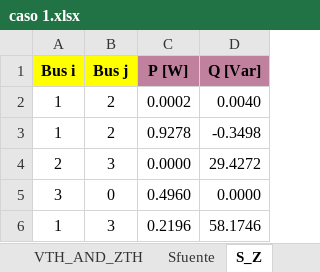
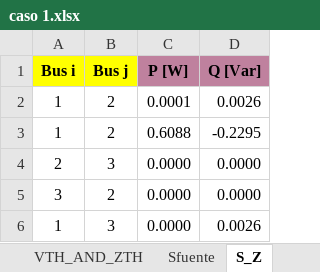
Before and after one commit to Ggesus27/proyecto-circuitos, an Excel workbook: nuevo programa/caso 1.xlsx, sheet S_Z, drawn as a sheet; values as stored, in another font and other column widths than the file's, no borders; the diff names each change by its address in the sheet, - before the commit and + after, or states it on an @@ line.

```diff
--- a/nuevo programa/caso 1.xlsx (sheet S_Z)
+++ b/nuevo programa/caso 1.xlsx (sheet S_Z)
-C2 (P [W]): 0.0002
+C2 (P [W]): 0.0001
-D2 (Q [Var]): 0.0040
+D2 (Q [Var]): 0.0026
-C3 (P [W]): 0.9278
+C3 (P [W]): 0.6088
-D3 (Q [Var]): -0.3498
+D3 (Q [Var]): -0.2295
-D4 (Q [Var]): 29.4272
+D4 (Q [Var]): 0.0000
-B5 (Bus j): 0
+B5 (Bus j): 2
-C5 (P [W]): 0.4960
+C5 (P [W]): 0.0000
-C6 (P [W]): 0.2196
+C6 (P [W]): 0.0000
-D6 (Q [Var]): 58.1746
+D6 (Q [Var]): 0.0026
```
Also changed, not shown: sheet Balance_S, sheet VTH_AND_ZTH, sheet Z, sheet Sfuente, sheet V_fuente, nuevo programa/data_io.xlsx, 4 other files.
